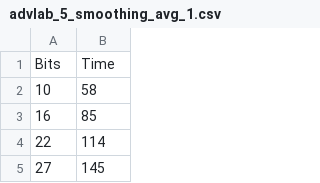
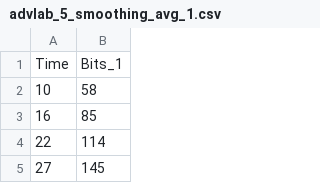
Before and after one commit to jagar92/ADVLab1-Lab2-Data, a CSV file: ADV Lab Data-Lab5/advlab_5_smoothing_avg_1.csv, drawn as a sheet; only a part is shown.

Commit message:
Update advlab_5_smoothing_avg_1.csv

```diff
--- a/ADV Lab Data-Lab5/advlab_5_smoothing_avg_1.csv
+++ b/ADV Lab Data-Lab5/advlab_5_smoothing_avg_1.csv
@@ -1,2 +1,2 @@
-Bits,Time
+Time,Bits_1
 10,58
```
